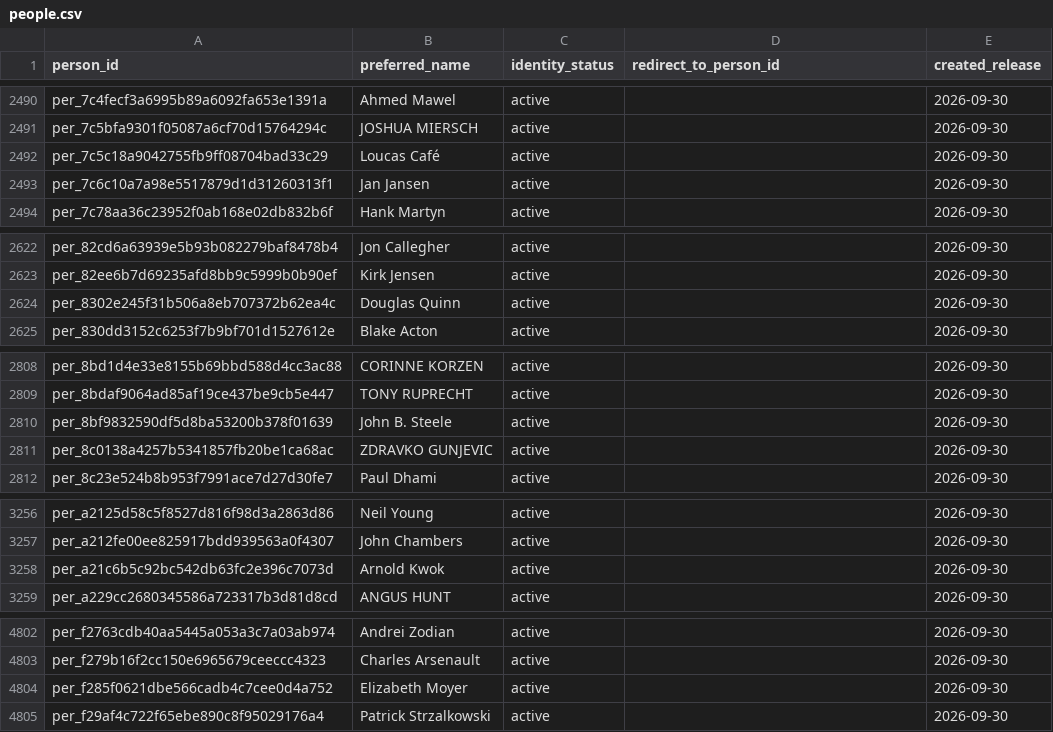
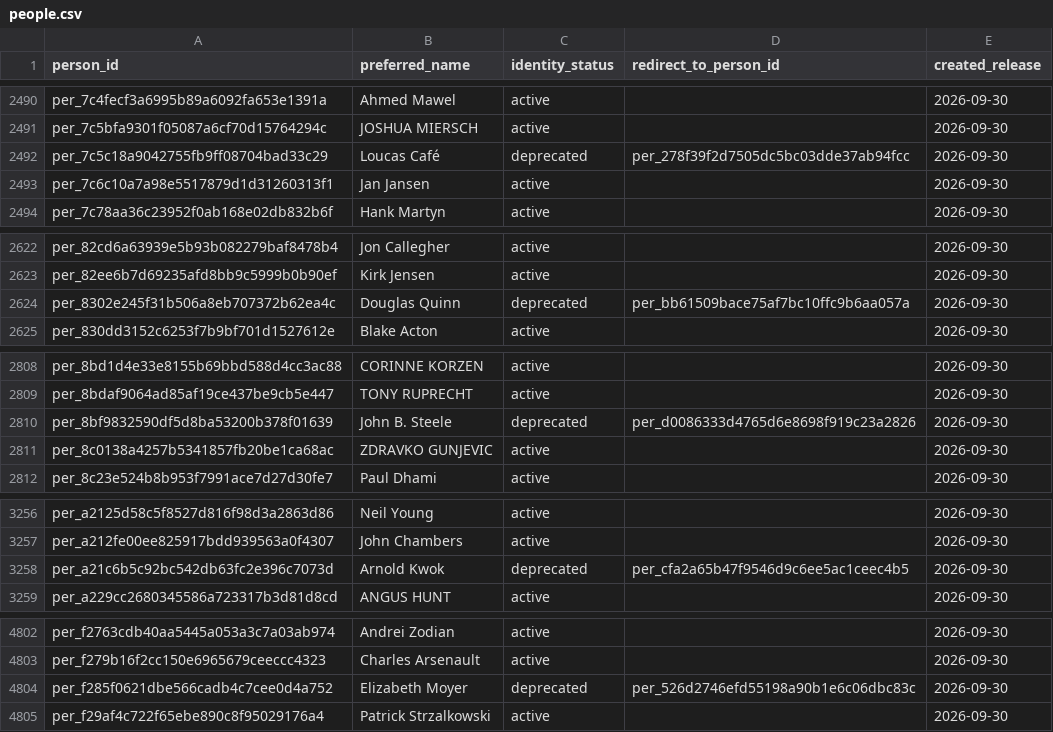
Before and after one commit to alexwolson/toronto-election-results, a CSV file: data/out/people.csv, drawn as a sheet; only a part is shown, gaps mark what is left out; the diff covers the shown part only.

```diff
--- a/data/out/people.csv
+++ b/data/out/people.csv
@@ -2491,3 +2491,3 @@ per_7c4fecf3a6995b89a6092fa653e1391a,Ahmed Mawel,active,,2026-09-30
 per_7c5bfa9301f05087a6cf70d15764294c,JOSHUA MIERSCH,active,,2026-09-30
-per_7c5c18a9042755fb9ff08704bad33c29,Loucas Café,active,,2026-09-30
+per_7c5c18a9042755fb9ff08704bad33c29,Loucas Café,deprecated,per_278f39f2d7505dc5bc03dde37ab94fcc,2026-09-30
 per_7c6c10a7a98e5517879d1d31260313f1,Jan Jansen,active,,2026-09-30
@@ -2623,3 +2623,3 @@ per_82cd6a63939e5b93b082279baf8478b4,Jon Callegher,active,,2026-09-30
 per_82ee6b7d69235afd8bb9c5999b0b90ef,Kirk Jensen,active,,2026-09-30
-per_8302e245f31b506a8eb707372b62ea4c,Douglas Quinn,active,,2026-09-30
+per_8302e245f31b506a8eb707372b62ea4c,Douglas Quinn,deprecated,per_bb61509bace75af7bc10ffc9b6aa057a,2026-09-30
 per_830dd3152c6253f7b9bf701d1527612e,Blake Acton,active,,2026-09-30
@@ -2809,3 +2809,3 @@ per_8bd1d4e33e8155b69bbd588d4cc3ac88,CORINNE KORZEN,active,,2026-09-30
 per_8bdaf9064ad85af19ce437be9cb5e447,TONY RUPRECHT,active,,2026-09-30
-per_8bf9832590df5d8ba53200b378f01639,John B. Steele,active,,2026-09-30
+per_8bf9832590df5d8ba53200b378f01639,John B. Steele,deprecated,per_d0086333d4765d6e8698f919c23a2826,2026-09-30
 per_8c0138a4257b5341857fb20be1ca68ac,ZDRAVKO GUNJEVIC,active,,2026-09-30
@@ -3257,3 +3257,3 @@ per_a2125d58c5f8527d816f98d3a2863d86,Neil Young,active,,2026-09-30
 per_a212fe00ee825917bdd939563a0f4307,John Chambers,active,,2026-09-30
-per_a21c6b5c92bc542db63fc2e396c7073d,Arnold Kwok,active,,2026-09-30
+per_a21c6b5c92bc542db63fc2e396c7073d,Arnold Kwok,deprecated,per_cfa2a65b47f9546d9c6ee5ac1ceec4b5,2026-09-30
 per_a229cc2680345586a723317b3d81d8cd,ANGUS HUNT,active,,2026-09-30
@@ -4803,3 +4803,3 @@ per_f2763cdb40aa5445a053a3c7a03ab974,Andrei Zodian,active,,2026-09-30
 per_f279b16f2cc150e6965679ceeccc4323,Charles Arsenault,active,,2026-09-30
-per_f285f0621dbe566cadb4c7cee0d4a752,Elizabeth Moyer,active,,2026-09-30
+per_f285f0621dbe566cadb4c7cee0d4a752,Elizabeth Moyer,deprecated,per_526d2746efd55198a90b1e6c06dbc83c,2026-09-30
 per_f29af4c722f65ebe890c8f95029176a4,Patrick Strzalkowski,active,,2026-09-30
```
Also changed, not shown: 12 edited cells elsewhere in this file, 6 other files.
